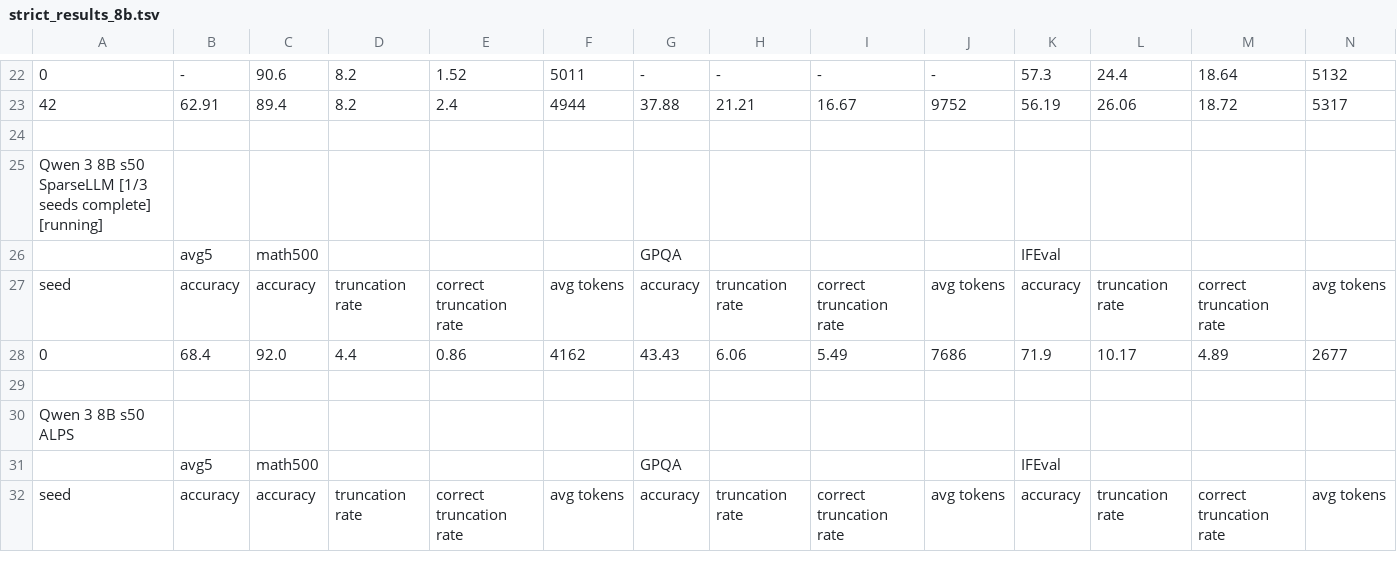
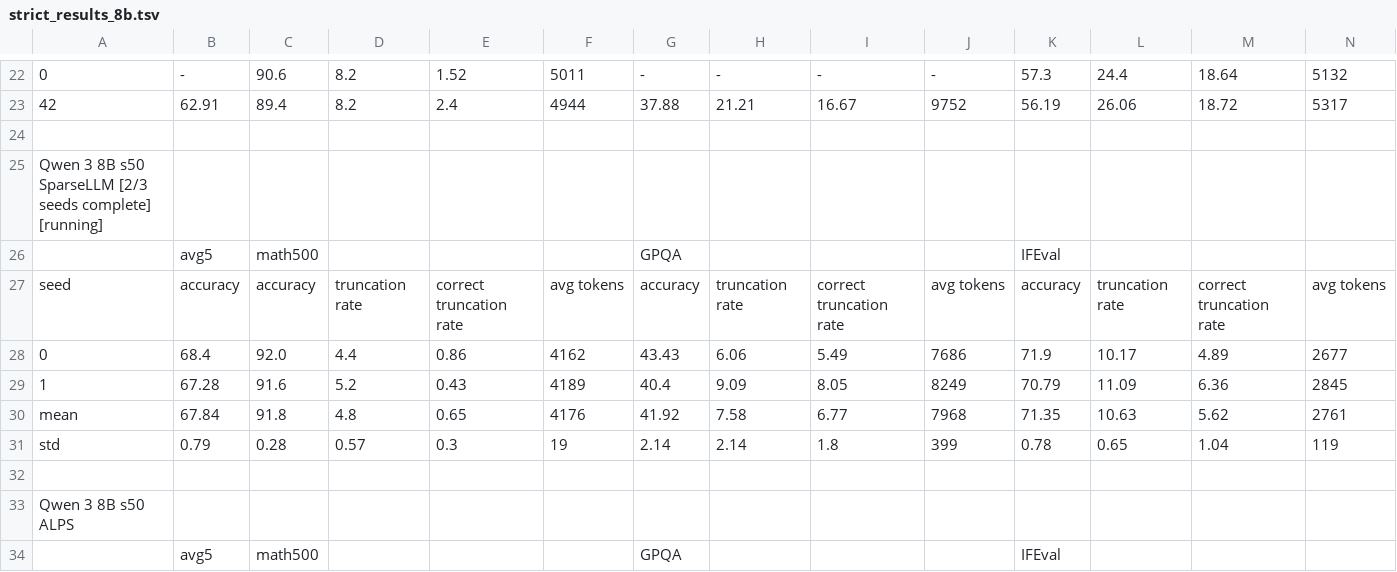
Before and after one commit to cosmos1030/onpolicyelsa_code, a TSV file: long_tsv_results/strict/8b/strict_results_8b.tsv, drawn as a sheet; only a part is shown, gaps mark what is left out; the shorter side is filled out with more unchanged rows; rows hold the shown columns only; the diff names each change by its address in the sheet, - before the commit and + after, or states it on an @@ line.

Commit message:
harvest: refreshed long/strict TSVs (2026-09-24 11:52:15)

```diff
--- a/long_tsv_results/strict/8b/strict_results_8b.tsv
+++ b/long_tsv_results/strict/8b/strict_results_8b.tsv
-A25: …s50 SparseLLM [1/3 seeds complete]…
+A25: …s50 SparseLLM [2/3 seeds complete]…
+row 29: 1 | 67.28 | 91.6 | 5.2 | 0.43 | 4189 | 40.4 | 9.09 | 8.05 | 8249 | 70.79 | 11.09 | 6.36 | 2845
+row 30: mean | 67.84 | 91.8 | 4.8 | 0.65 | 4176 | 41.92 | 7.58 | 6.77 | 7968 | 71.35 | 10.63 | 5.62 | 2761
+row 31: std | 0.79 | 0.28 | 0.57 | 0.3 | 19 | 2.14 | 2.14 | 1.8 | 399 | 0.78 | 0.65 | 1.04 | 119
```
Also changed, not shown: long_tsv_results/1.7b/long_results_1.7b.tsv, long_tsv_results/1.7b/runs_1.7b.tsv, 2 other files.
